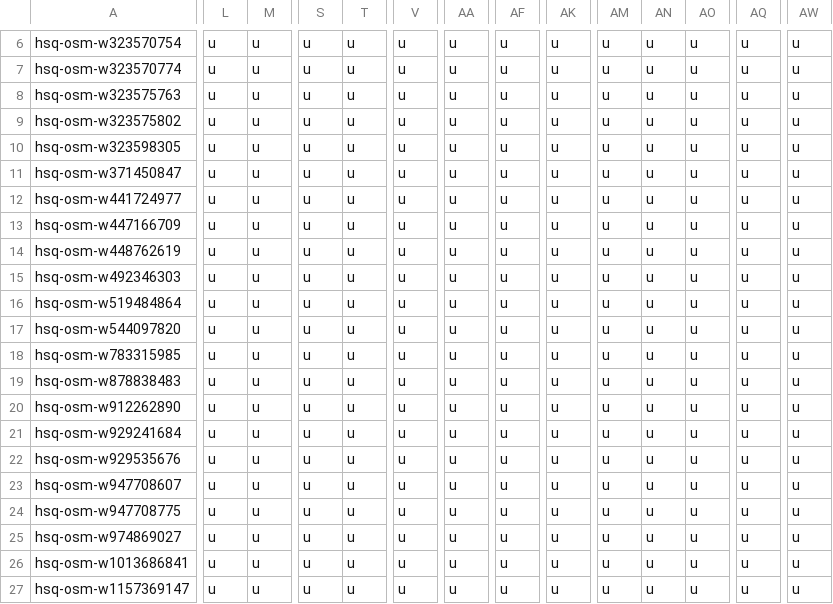
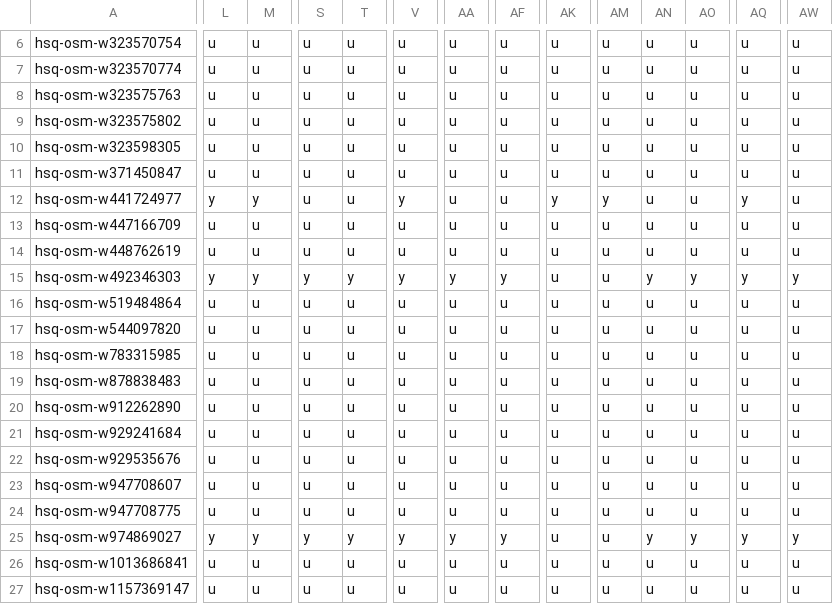
Before and after one commit to lhchingit/taiwan-playground-map, a CSV file: data/seed/hsq/places.csv, drawn as a sheet; only a part is shown, gaps mark what is left out; the diff covers the shown part only; the diff names each change by its address in the sheet, - before the commit and + after, or states it on an @@ line.

```diff
--- a/data/seed/hsq/places.csv
+++ b/data/seed/hsq/places.csv
-L12: u
+L12: y
-M12: u
+M12: y
-V12: u
+V12: y
-AK12: u
+AK12: y
-AM12: u
+AM12: y
-AQ12: u
+AQ12: y
-L15: u
+L15: y
-M15: u
+M15: y
-S15: u
+S15: y
-T15: u
+T15: y
-V15: u
+V15: y
-AA15: u
+AA15: y
-AF15: u
+AF15: y
-AN15: u
+AN15: y
-AO15: u
+AO15: y
-AQ15: u
+AQ15: y
-AW15: u
+AW15: y
-L25: u
+L25: y
-M25: u
+M25: y
-S25: u
+S25: y
-T25: u
+T25: y
-V25: u
+V25: y
-AA25: u
+AA25: y
-AF25: u
+AF25: y
-AN25: u
+AN25: y
-AO25: u
+AO25: y
-AQ25: u
+AQ25: y
-AW25: u
+AW25: y
```
Also changed, not shown: 18 edited cells elsewhere in this file, 7 other files.
